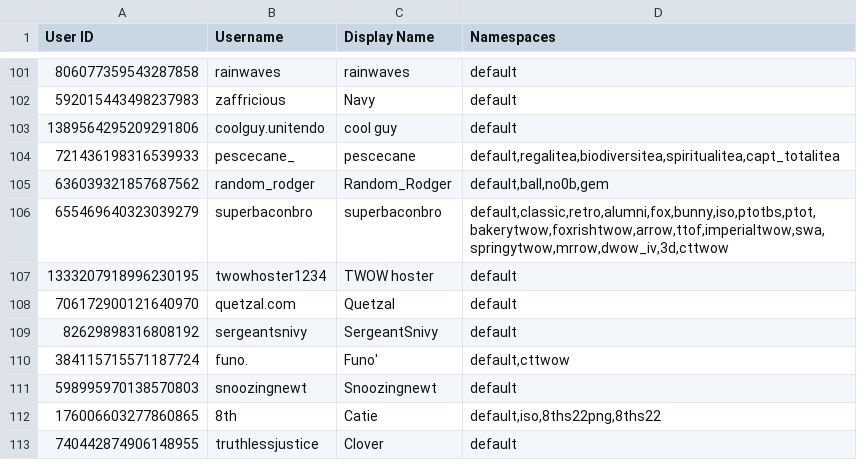
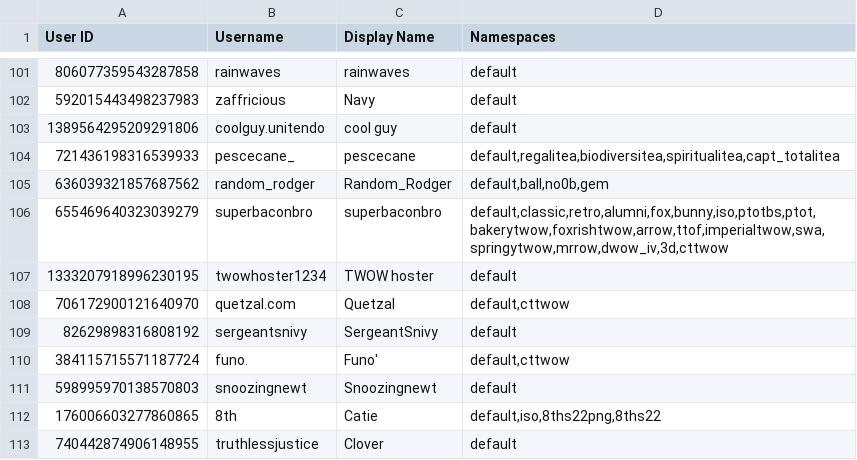
Before and after one commit to TWOW-Booksonas/twow-booksonas.github.io, a TSV file: meta.tsv, drawn as a sheet; only a part is shown, gaps mark what is left out.

Commit message:
Update Meta

```diff
--- a/meta.tsv
+++ b/meta.tsv
@@ -107,3 +107,3 @@ User ID	Username	Display Name	Namespaces
 1333207918996230195	twowhoster1234	TWOW hoster	default
-706172900121640970	quetzal.com	Quetzal	default
+706172900121640970	quetzal.com	Quetzal	default,cttwow
 82629898316808192	sergeantsnivy	SergeantSnivy	default
```
